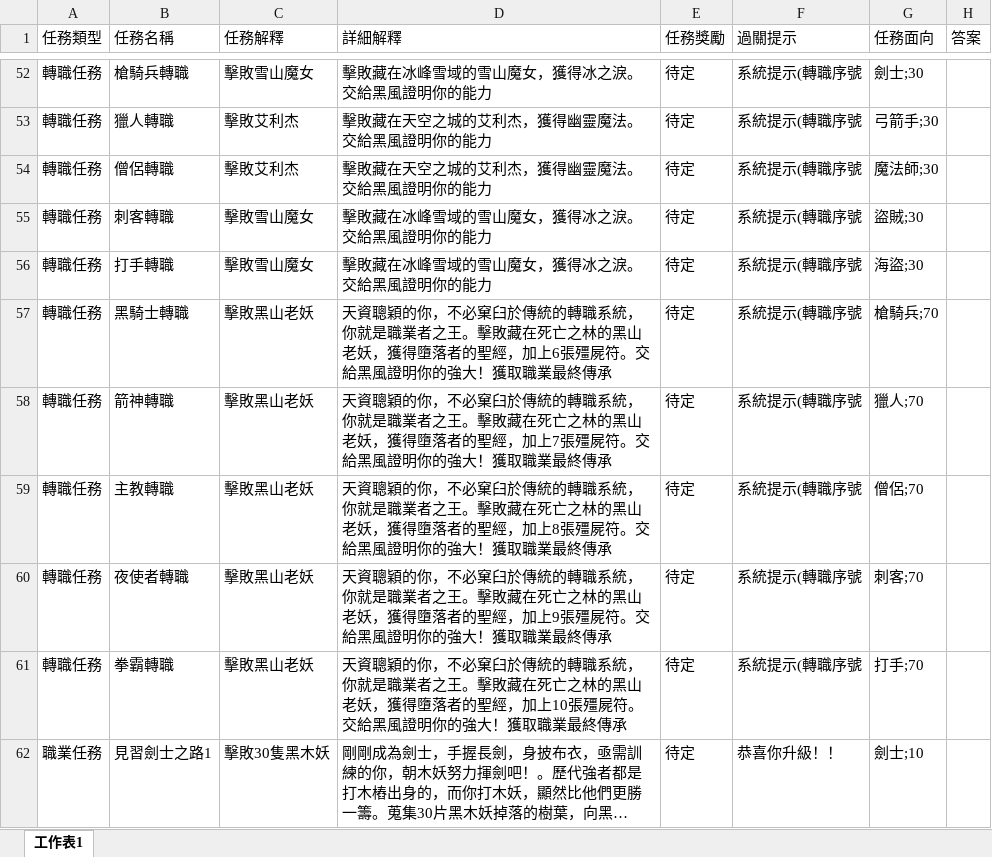
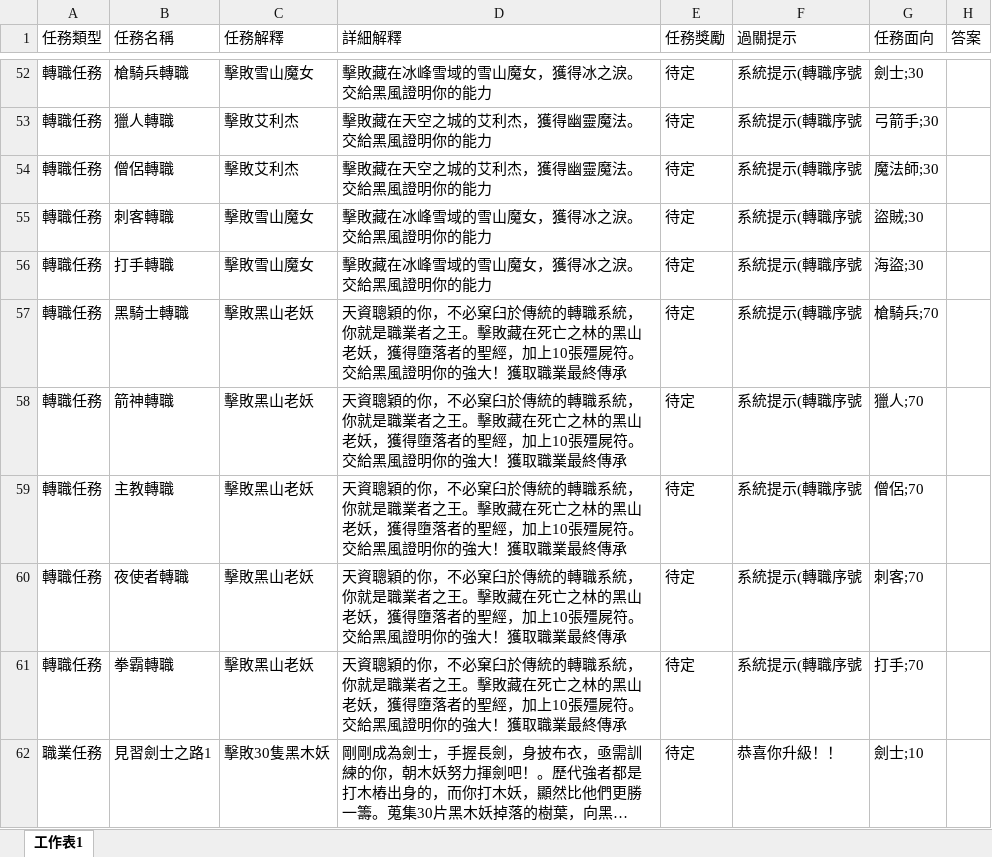
Before and after one commit to Kchoen/QuestSystem, an Excel workbook: 任務表.xlsx, sheet 工作表1, drawn as a sheet; only a part is shown, gaps mark what is left out; long unchanged cells end in …; values as stored, in another font and other column widths than the file's, no borders; the diff covers the shown part only; the diff names each change by its address in the sheet, - before the commit and + after, or states it on an @@ line.

```diff
--- a/任務表.xlsx (sheet 工作表1)
+++ b/任務表.xlsx (sheet 工作表1)
-D57 (詳細解釋): …經，加上6張殭屍符…
+D57 (詳細解釋): …經，加上10張殭屍符…
-D58 (詳細解釋): …經，加上7張殭屍符…
+D58 (詳細解釋): …經，加上10張殭屍符…
-D59 (詳細解釋): …經，加上8張殭屍符…
+D59 (詳細解釋): …經，加上10張殭屍符…
-D60 (詳細解釋): …經，加上9張殭屍符…
+D60 (詳細解釋): …經，加上10張殭屍符…
```
Also changed, not shown: 9 moved rows elsewhere in this sheet, 2 other files.
